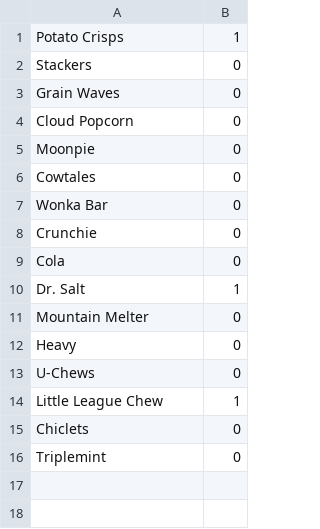
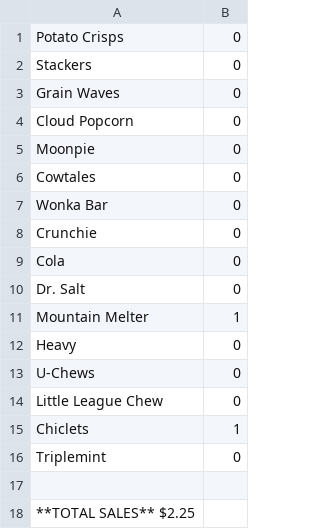
Before and after one commit to dlyoung1/Vending-Machine, a CSV file: capstone/SalesReport.csv, drawn as a sheet.

```diff
--- a/capstone/SalesReport.csv
+++ b/capstone/SalesReport.csv
@@ -1,2 +1,2 @@
-Potato Crisps|1
+Potato Crisps|0
 Stackers|0
@@ -9,8 +9,10 @@ Crunchie|0
 Cola|0
-Dr. Salt|1
-Mountain Melter|0
+Dr. Salt|0
+Mountain Melter|1
 Heavy|0
 U-Chews|0
-Little League Chew|1
-Chiclets|0
+Little League Chew|0
+Chiclets|1
 Triplemint|0
+
+**TOTAL SALES** $2.25
```
Also changed, not shown: 9 other files.
